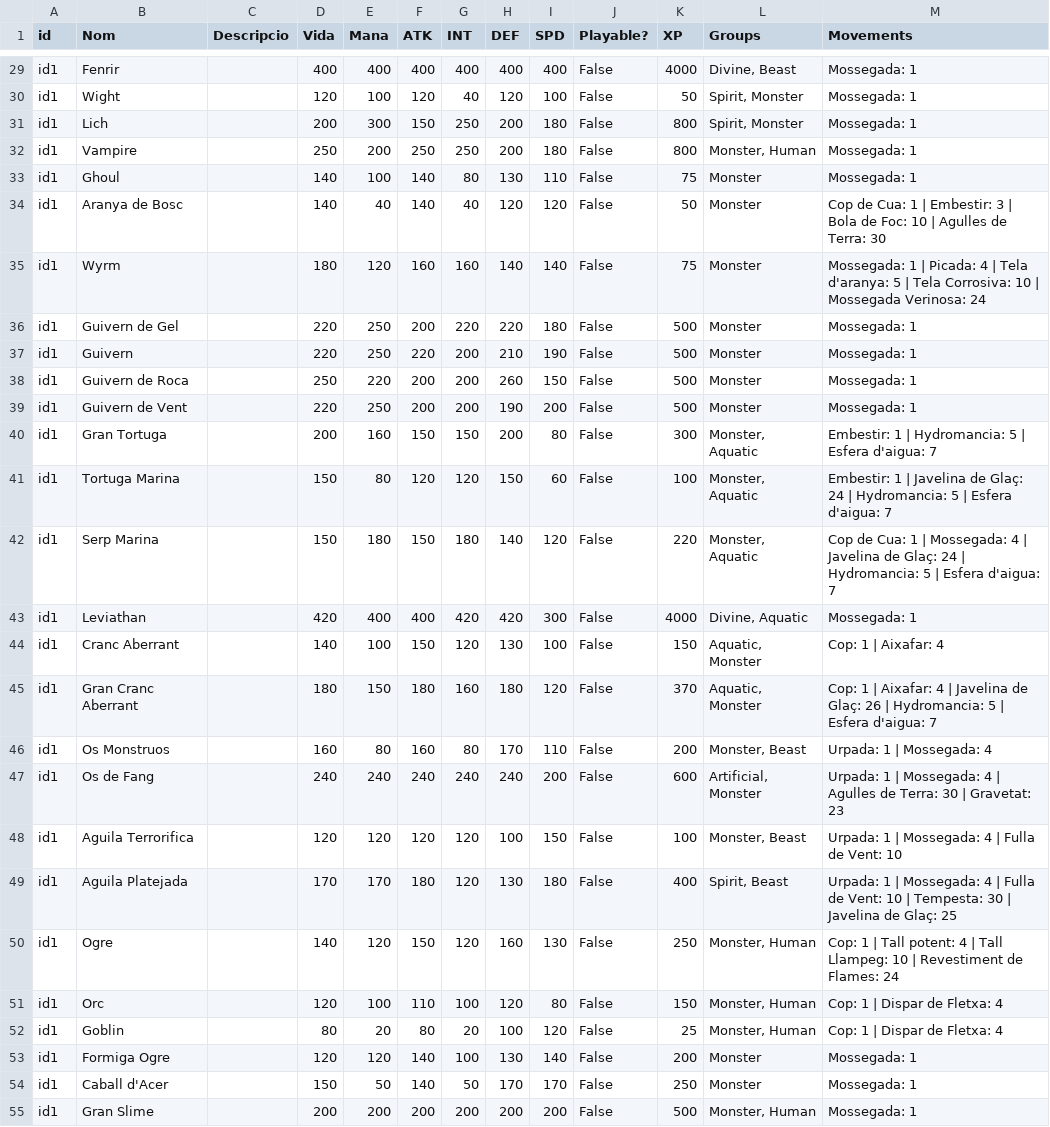
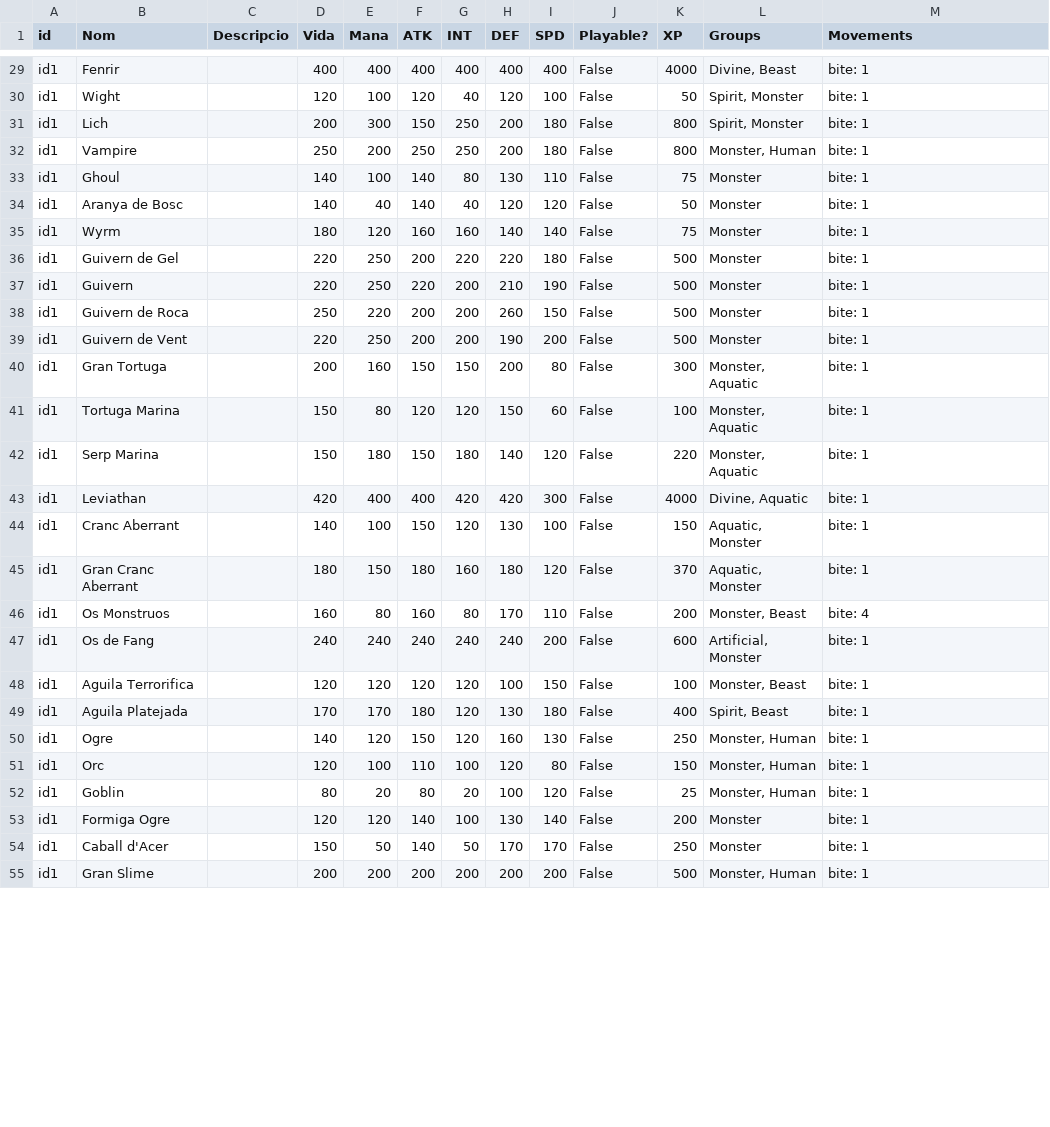
Before and after one commit to Nat1221211/AventuraInteractiva, a CSV file: AventuraInteractiva/Data/EntityTypes.csv, drawn as a sheet; only a part is shown, gaps mark what is left out; the diff covers the shown part only; the diff names each change by its address in the sheet, - before the commit and + after, or states it on an @@ line.

```diff
--- a/AventuraInteractiva/Data/EntityTypes.csv
+++ b/AventuraInteractiva/Data/EntityTypes.csv
-M29:M33 (Movements): Mossegada: 1
+M29:M33 (Movements): bite: 1
-M34 (Movements): Cop de Cua: 1 | Embestir: 3 | Bola de Foc: 10 | Agulles de Terra: 30
+M34 (Movements): bite: 1
-M35 (Movements): Mossegada: 1 | Picada: 4 | Tela d'aranya: 5 | Tela Corrosiva: 10 | Mossegada Verinosa: 24
+M35 (Movements): bite: 1
-M36:M39 (Movements): Mossegada: 1
+M36:M39 (Movements): bite: 1
-M40 (Movements): Embestir: 1 | Hydromancia: 5 | Esfera d'aigua: 7
+M40 (Movements): bite: 1
-M41 (Movements): Embestir: 1 | Javelina de Glaç: 24 | Hydromancia: 5 | Esfera d'aigua: 7
+M41 (Movements): bite: 1
-M42 (Movements): Cop de Cua: 1 | Mossegada: 4 | Javelina de Glaç: 24 | Hydromancia: 5 | Esfera d'aigua: 7
+M42 (Movements): bite: 1
-M43 (Movements): Mossegada: 1
+M43 (Movements): bite: 1
-M44 (Movements): Cop: 1 | Aixafar: 4
+M44 (Movements): bite: 1
-M45 (Movements): Cop: 1 | Aixafar: 4 | Javelina de Glaç: 26 | Hydromancia: 5 | Esfera d'aigua: 7
+M45 (Movements): bite: 1
-M46 (Movements): Urpada: 1 | Mossegada: 4
+M46 (Movements): bite: 4
-M47 (Movements): Urpada: 1 | Mossegada: 4 | Agulles de Terra: 30 | Gravetat: 23
+M47 (Movements): bite: 1
-M48 (Movements): Urpada: 1 | Mossegada: 4 | Fulla de Vent: 10
+M48 (Movements): bite: 1
-M49 (Movements): Urpada: 1 | Mossegada: 4 | Fulla de Vent: 10 | Tempesta: 30 | Javelina de Glaç: 25
+M49 (Movements): bite: 1
-M50 (Movements): Cop: 1 | Tall potent: 4 | Tall Llampeg: 10 | Revestiment de Flames: 24
+M50 (Movements): bite: 1
-M51:M52 (Movements): Cop: 1 | Dispar de Fletxa: 4
+M51:M52 (Movements): bite: 1
-M53:M55 (Movements): Mossegada: 1
+M53:M55 (Movements): bite: 1
```
Also changed, not shown: 55 edited cells elsewhere in this file, AventuraInteractiva/Data/Movements.csv, 6 other files.
